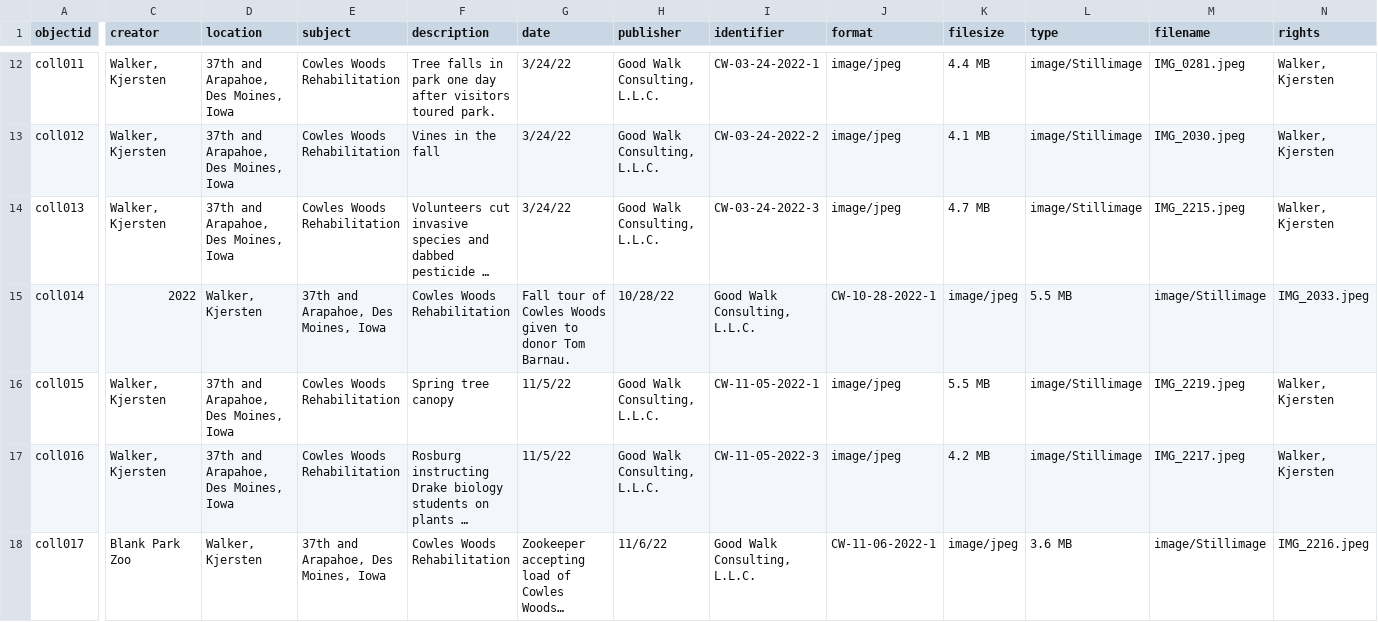
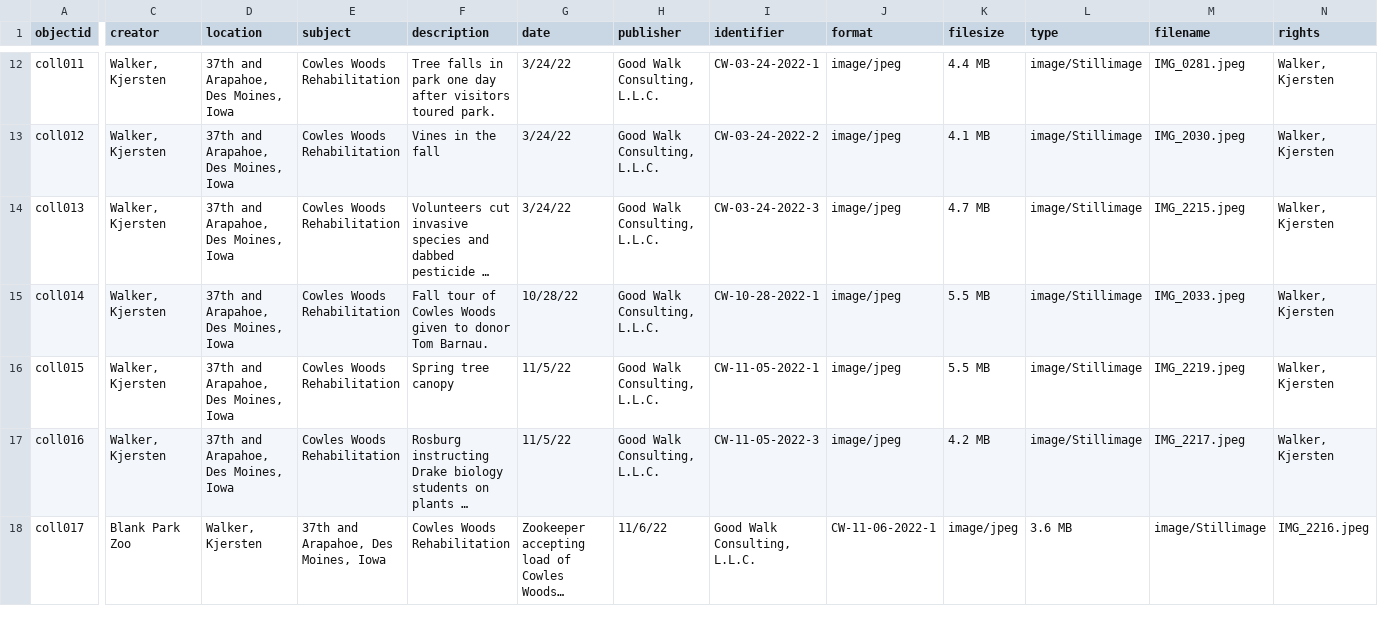
Before and after one commit to KJGoodwalk/cowleswoods2022, a CSV file: _data/cowleswoodsmetadata.csv, drawn as a sheet; only a part is shown, gaps mark what is left out; long unchanged cells end in …; the diff covers the shown part only; the diff names each change by its address in the sheet, - before the commit and + after, or states it on an @@ line.

Commit message:
Update cowleswoodsmetadata.csv

```diff
--- a/_data/cowleswoodsmetadata.csv
+++ b/_data/cowleswoodsmetadata.csv
-C15 (creator): 2022
+C15 (creator): Walker, Kjersten
-D15 (location): Walker, Kjersten
+D15 (location): 37th and Arapahoe, Des Moines, Iowa
-E15 (subject): 37th and Arapahoe, Des Moines, Iowa
+E15 (subject): Cowles Woods Rehabilitation
-F15 (description): Cowles Woods Rehabilitation
+F15 (description): Fall tour of Cowles Woods given to donor Tom Barnau.
-G15 (date): Fall tour of Cowles Woods given to donor Tom Barnau.
+G15 (date): 10/28/22
-H15 (publisher): 10/28/22
+H15 (publisher): Good Walk Consulting, L.L.C.
-I15 (identifier): Good Walk Consulting, L.L.C.
+I15 (identifier): CW-10-28-2022-1
-J15 (format): CW-10-28-2022-1
+J15 (format): image/jpeg
-K15 (filesize): image/jpeg
+K15 (filesize): 5.5 MB
-L15 (type): 5.5 MB
+L15 (type): image/Stillimage
-M15 (filename): image/Stillimage
+M15 (filename): IMG_2033.jpeg
-N15 (rights): IMG_2033.jpeg
+N15 (rights): Walker, Kjersten
```
Also changed, not shown: 3 edited cells elsewhere in this file.
